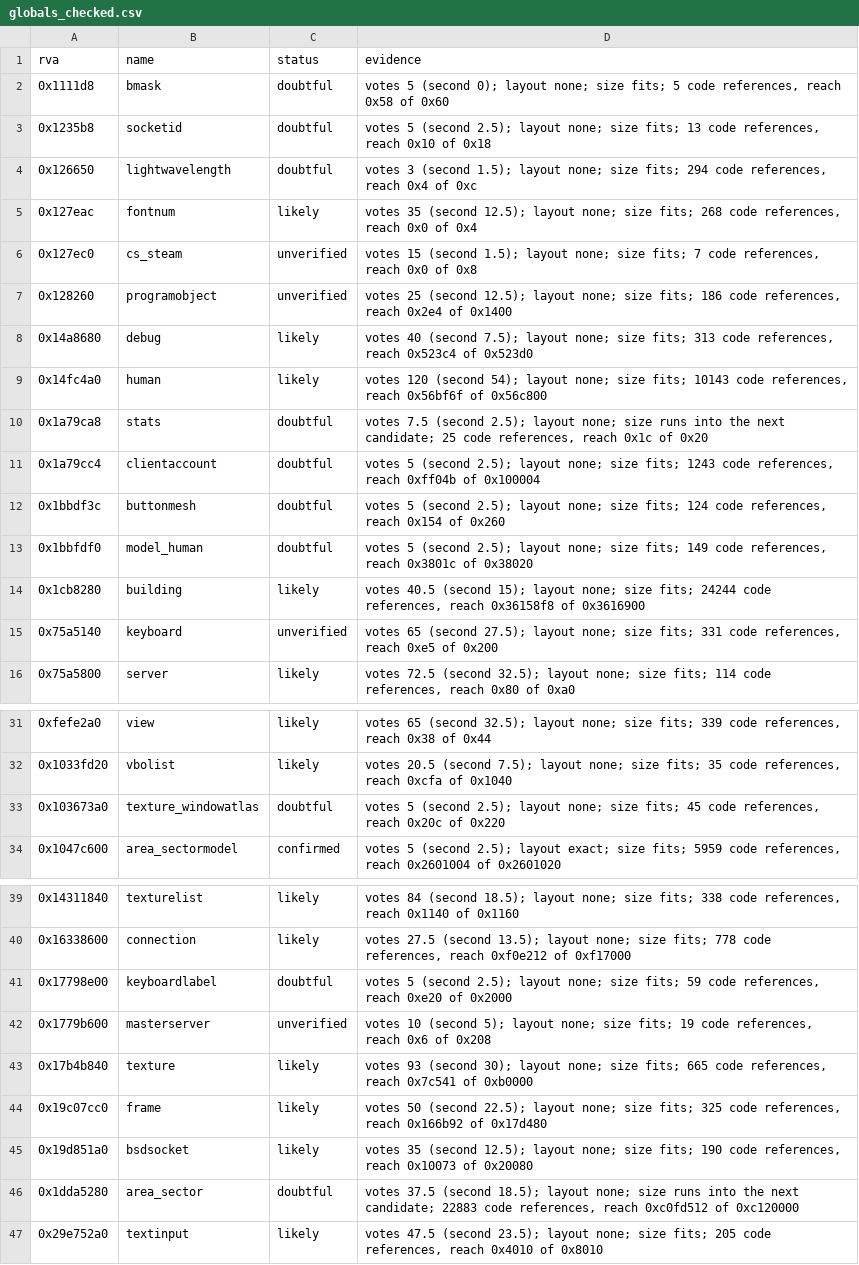
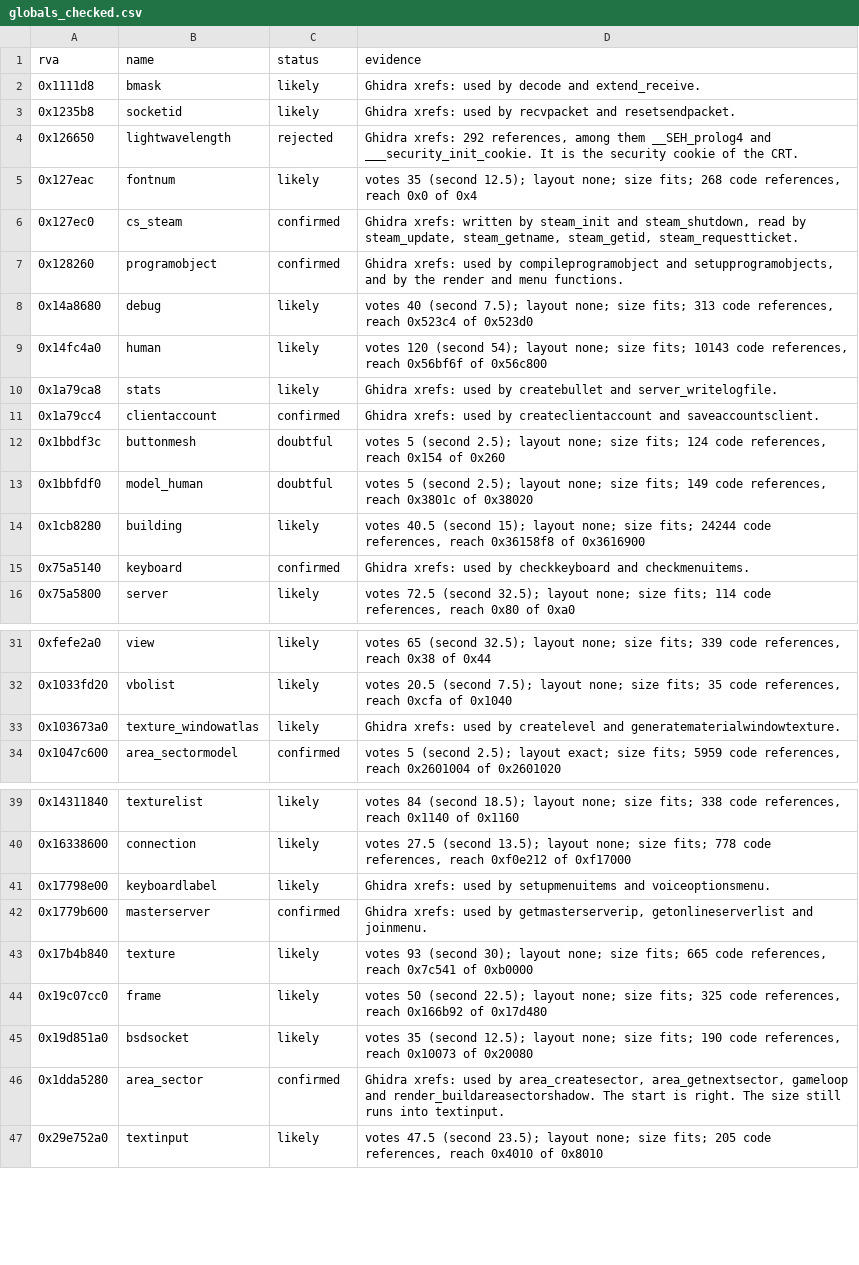
Before and after one commit to TheGreatVulpzin/OpenSubRosa24, a CSV file: analysis/client_win/globals_checked.csv, drawn as a sheet; only a part is shown, gaps mark what is left out; the diff covers the shown part only.

Commit message:
feat(re): review the client globals in Ghidra
14 candidates reviewed by xrefs: 8 confirmed, 5 likely, 1 rejected
(lightwavelength is the CRT security cookie). globals_review.csv holds the
evidence and check_globals.py merges it. mcp_server.ps1 reads
GHIDRA_MCP_BINARY to open the client exe.

```diff
--- a/analysis/client_win/globals_checked.csv
+++ b/analysis/client_win/globals_checked.csv
@@ -1,12 +1,12 @@
 rva,name,status,evidence
-0x1111d8,bmask,doubtful,"votes 5 (second 0); layout none; size fits; 5 code references, reach 0x58 of 0x60"
-0x1235b8,socketid,doubtful,"votes 5 (second 2.5); layout none; size fits; 13 code references, reach 0x10 of 0x18"
-0x126650,lightwavelength,doubtful,"votes 3 (second 1.5); layout none; size fits; 294 code references, reach 0x4 of 0xc"
+0x1111d8,bmask,likely,Ghidra xrefs: used by decode and extend_receive.
+0x1235b8,socketid,likely,Ghidra xrefs: used by recvpacket and resetsendpacket.
+0x126650,lightwavelength,rejected,"Ghidra xrefs: 292 references, among them __SEH_prolog4 and ___security_init_cookie. It is the security cookie of the CRT."
 0x127eac,fontnum,likely,"votes 35 (second 12.5); layout none; size fits; 268 code references, reach 0x0 of 0x4"
-0x127ec0,cs_steam,unverified,"votes 15 (second 1.5); layout none; size fits; 7 code references, reach 0x0 of 0x8"
-0x128260,programobject,unverified,"votes 25 (second 12.5); layout none; size fits; 186 code references, reach 0x2e4 of 0x1400"
+0x127ec0,cs_steam,confirmed,"Ghidra xrefs: written by steam_init and steam_shutdown, read by steam_update, steam_getname, steam_getid, steam_requestticket."
+0x128260,programobject,confirmed,"Ghidra xrefs: used by compileprogramobject and setupprogramobjects, and by the render and menu functions."
 0x14a8680,debug,likely,"votes 40 (second 7.5); layout none; size fits; 313 code references, reach 0x523c4 of 0x523d0"
 0x14fc4a0,human,likely,"votes 120 (second 54); layout none; size fits; 10143 code references, reach 0x56bf6f of 0x56c800"
-0x1a79ca8,stats,doubtful,"votes 7.5 (second 2.5); layout none; size runs into the next candidate; 25 code references, reach 0x1c of 0x20"
-0x1a79cc4,clientaccount,doubtful,"votes 5 (second 2.5); layout none; size fits; 1243 code references, reach 0xff04b of 0x100004"
+0x1a79ca8,stats,likely,Ghidra xrefs: used by createbullet and server_writelogfile.
+0x1a79cc4,clientaccount,confirmed,Ghidra xrefs: used by createclientaccount and saveaccountsclient.
 0x1bbdf3c,buttonmesh,doubtful,"votes 5 (second 2.5); layout none; size fits; 124 code references, reach 0x154 of 0x260"
@@ -14,3 +14,3 @@ rva,name,status,evidence
 0x1cb8280,building,likely,"votes 40.5 (second 15); layout none; size fits; 24244 code references, reach 0x36158f8 of 0x3616900"
-0x75a5140,keyboard,unverified,"votes 65 (second 27.5); layout none; size fits; 331 code references, reach 0xe5 of 0x200"
+0x75a5140,keyboard,confirmed,Ghidra xrefs: used by checkkeyboard and checkmenuitems.
 0x75a5800,server,likely,"votes 72.5 (second 32.5); layout none; size fits; 114 code references, reach 0x80 of 0xa0"
@@ -32,3 +32,3 @@ rva,name,status,evidence
 0x1033fd20,vbolist,likely,"votes 20.5 (second 7.5); layout none; size fits; 35 code references, reach 0xcfa of 0x1040"
-0x103673a0,texture_windowatlas,doubtful,"votes 5 (second 2.5); layout none; size fits; 45 code references, reach 0x20c of 0x220"
+0x103673a0,texture_windowatlas,likely,Ghidra xrefs: used by createlevel and generatematerialwindowtexture.
 0x1047c600,area_sectormodel,confirmed,"votes 5 (second 2.5); layout exact; size fits; 5959 code references, reach 0x2601004 of 0x2601020"
@@ -40,4 +40,4 @@ rva,name,status,evidence
 0x16338600,connection,likely,"votes 27.5 (second 13.5); layout none; size fits; 778 code references, reach 0xf0e212 of 0xf17000"
-0x17798e00,keyboardlabel,doubtful,"votes 5 (second 2.5); layout none; size fits; 59 code references, reach 0xe20 of 0x2000"
-0x1779b600,masterserver,unverified,"votes 10 (second 5); layout none; size fits; 19 code references, reach 0x6 of 0x208"
+0x17798e00,keyboardlabel,likely,Ghidra xrefs: used by setupmenuitems and voiceoptionsmenu.
+0x1779b600,masterserver,confirmed,"Ghidra xrefs: used by getmasterserverip, getonlineserverlist and joinmenu."
 0x17b4b840,texture,likely,"votes 93 (second 30); layout none; size fits; 665 code references, reach 0x7c541 of 0xb0000"
@@ -45,3 +45,3 @@ rva,name,status,evidence
 0x19d851a0,bsdsocket,likely,"votes 35 (second 12.5); layout none; size fits; 190 code references, reach 0x10073 of 0x20080"
-0x1dda5280,area_sector,doubtful,"votes 37.5 (second 18.5); layout none; size runs into the next candidate; 22883 code references, reach 0xc0fd512 of 0xc120000"
+0x1dda5280,area_sector,confirmed,"Ghidra xrefs: used by area_createsector, area_getnextsector, gameloop and render_buildareasectorshadow. The start is right. The size still runs into textinput."
 0x29e752a0,textinput,likely,"votes 47.5 (second 23.5); layout none; size fits; 205 code references, reach 0x4010 of 0x8010"
```
Also changed, not shown: 4 edited cells elsewhere in this file, 5 other files.
